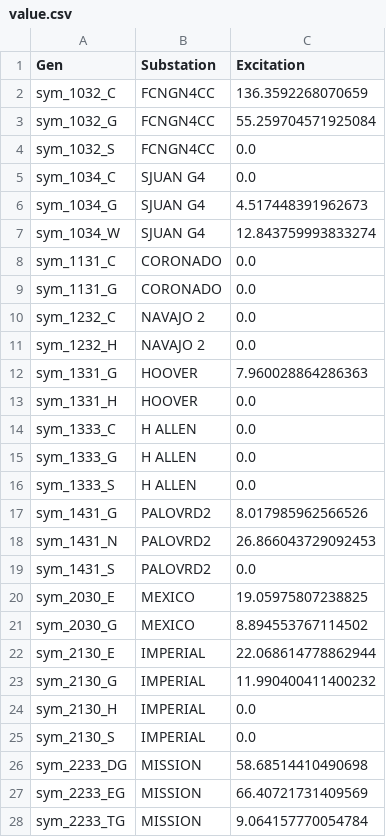
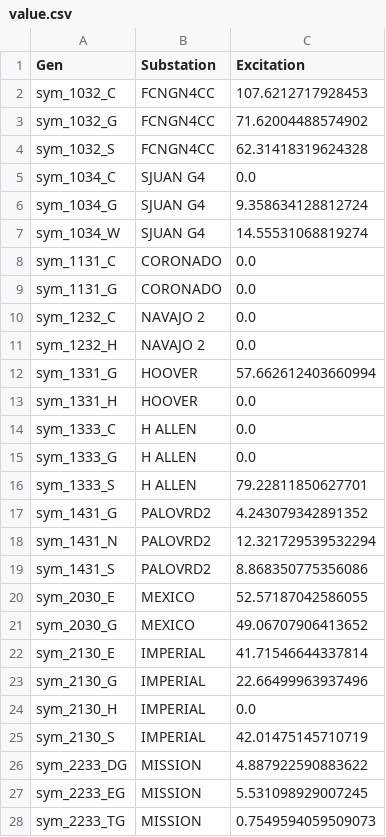
Before and after one commit to ATSjsc-DSA/DSA_Service, a CSV file: File/standards/excitation_limiter/value.csv, drawn as a sheet; only a part is shown; the diff covers the shown part only.

```diff
--- a/File/standards/excitation_limiter/value.csv
+++ b/File/standards/excitation_limiter/value.csv
@@ -1,8 +1,8 @@
 Gen,Substation,Excitation
-sym_1032_C,FCNGN4CC,136.3592268070659
-sym_1032_G,FCNGN4CC,55.259704571925084
-sym_1032_S,FCNGN4CC,0.0
+sym_1032_C,FCNGN4CC,107.6212717928453
+sym_1032_G,FCNGN4CC,71.62004488574902
+sym_1032_S,FCNGN4CC,62.31418319624328
 sym_1034_C,SJUAN G4,0.0
-sym_1034_G,SJUAN G4,4.517448391962673
-sym_1034_W,SJUAN G4,12.843759993833274
+sym_1034_G,SJUAN G4,9.358634128812724
+sym_1034_W,SJUAN G4,14.55531068819274
 sym_1131_C,CORONADO,0.0
@@ -11,3 +11,3 @@ sym_1232_C,NAVAJO 2,0.0
 sym_1232_H,NAVAJO 2,0.0
-sym_1331_G,HOOVER,7.960028864286363
+sym_1331_G,HOOVER,57.662612403660994
 sym_1331_H,HOOVER,0.0
@@ -15,14 +15,14 @@ sym_1333_C,H ALLEN,0.0
 sym_1333_G,H ALLEN,0.0
-sym_1333_S,H ALLEN,0.0
-sym_1431_G,PALOVRD2,8.017985962566526
-sym_1431_N,PALOVRD2,26.866043729092453
-sym_1431_S,PALOVRD2,0.0
-sym_2030_E,MEXICO,19.05975807238825
-sym_2030_G,MEXICO,8.894553767114502
-sym_2130_E,IMPERIAL,22.068614778862944
-sym_2130_G,IMPERIAL,11.990400411400232
+sym_1333_S,H ALLEN,79.22811850627701
+sym_1431_G,PALOVRD2,4.243079342891352
+sym_1431_N,PALOVRD2,12.321729539532294
+sym_1431_S,PALOVRD2,8.868350775356086
+sym_2030_E,MEXICO,52.57187042586055
+sym_2030_G,MEXICO,49.06707906413652
+sym_2130_E,IMPERIAL,41.71546644337814
+sym_2130_G,IMPERIAL,22.66499963937496
 sym_2130_H,IMPERIAL,0.0
-sym_2130_S,IMPERIAL,0.0
-sym_2233_DG,MISSION,58.68514410490698
-sym_2233_EG,MISSION,66.40721731409569
-sym_2233_TG,MISSION,9.064157770054784
+sym_2130_S,IMPERIAL,42.01475145710719
+sym_2233_DG,MISSION,4.887922590883622
+sym_2233_EG,MISSION,5.531098929007245
+sym_2233_TG,MISSION,0.7549594059509073
```
Also changed, not shown: 89 edited cells elsewhere in this file, File/TSA/Chart/Area1-Area2_0.0MW.csv, File/TSA/Chart/Area1-Area2_1000.0MW.csv, 44 other files.
